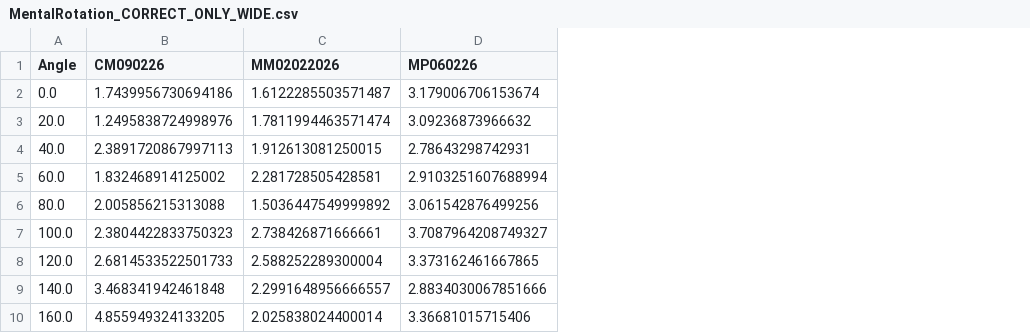
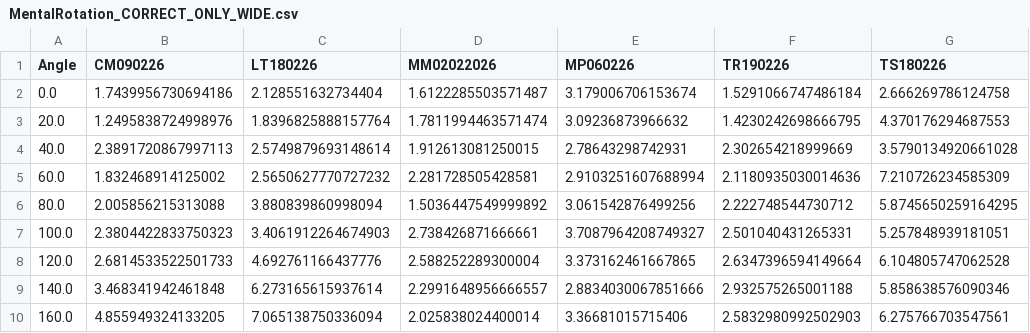
Before and after one commit to ned-j/MentalRot_analysis, a CSV file: pre_outputs/MentalRotation_CORRECT_ONLY_WIDE.csv, drawn as a sheet; the diff names each change by its address in the sheet, - before the commit and + after, or states it on an @@ line.

```diff
--- a/pre_outputs/MentalRotation_CORRECT_ONLY_WIDE.csv
+++ b/pre_outputs/MentalRotation_CORRECT_ONLY_WIDE.csv
+column C (LT180226), rows 2-10: 2.128551632734404 | 1.8396825888157764 | 2.5749879693148614 | 2.5650627770727232 | 3.880839860998094 | 3.4061912264674903 | 4.692761166437776 | 6.273165615937614 | 7.065138750336094
+column F (TR190226), rows 2-10: 1.5291066747486184 | 1.4230242698666795 | 2.302654218999669 | 2.1180935030014636 | 2.222748544730712 | 2.501040431265331 | 2.6347396594149664 | 2.932575265001188 | 2.5832980992502903
+column G (TS180226), rows 2-10: 2.666269786124758 | 4.370176294687553 | 3.5790134920661028 | 7.210726234585309 | 5.8745650259164295 | 5.257848939181051 | 6.104805747062528 | 5.858638576090346 | 6.275766703547561
```
Also changed, not shown: pre_outputs/MentalRotation_CORRECT_ONLY_SUMMARY.csv, 13 other files.
